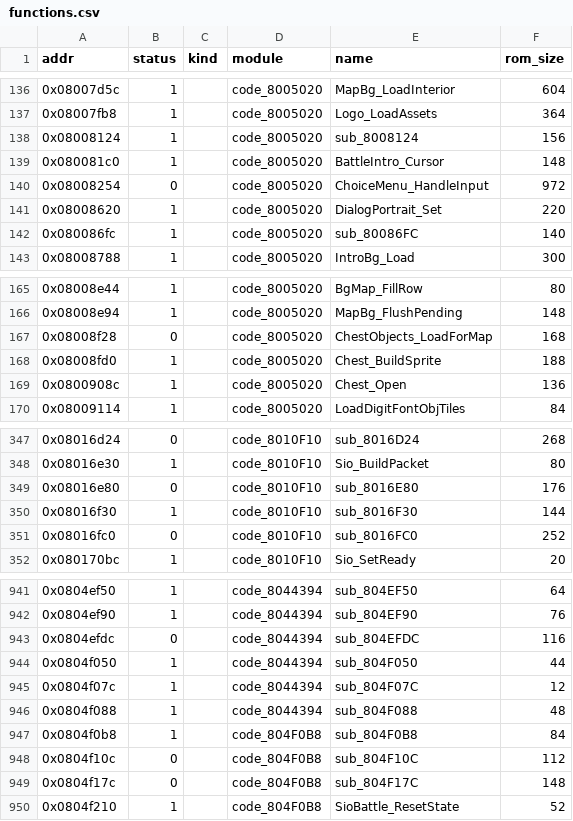
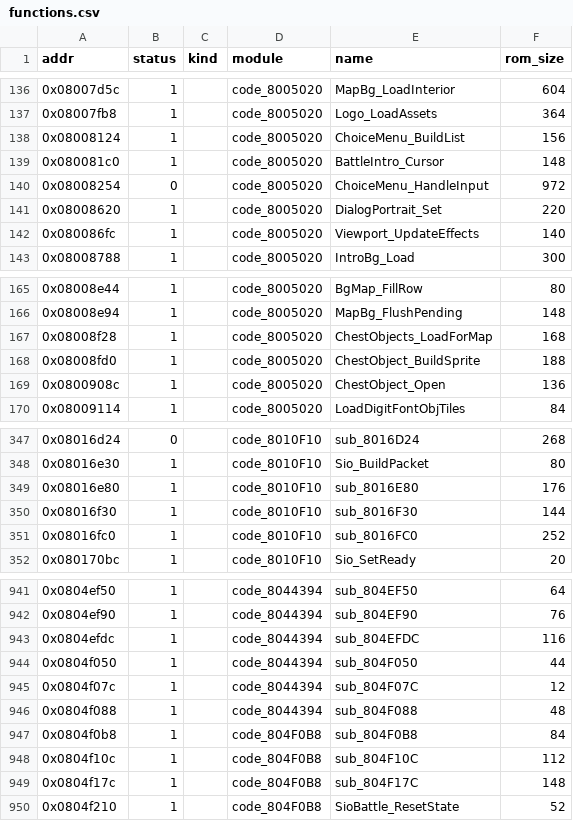
Before and after one commit to defcdgg/ll, a CSV file: docs/reports/functions.csv, drawn as a sheet; only a part is shown, gaps mark what is left out; the diff covers the shown part only.

```diff
--- a/docs/reports/functions.csv
+++ b/docs/reports/functions.csv
@@ -137,3 +137,3 @@ addr,status,kind,module,name,rom_size
 0x08007fb8,1,,code_8005020,Logo_LoadAssets,364
-0x08008124,1,,code_8005020,sub_8008124,156
+0x08008124,1,,code_8005020,ChoiceMenu_BuildList,156
 0x080081c0,1,,code_8005020,BattleIntro_Cursor,148
@@ -141,3 +141,3 @@ addr,status,kind,module,name,rom_size
 0x08008620,1,,code_8005020,DialogPortrait_Set,220
-0x080086fc,1,,code_8005020,sub_80086FC,140
+0x080086fc,1,,code_8005020,Viewport_UpdateEffects,140
 0x08008788,1,,code_8005020,IntroBg_Load,300
@@ -166,5 +166,5 @@ addr,status,kind,module,name,rom_size
 0x08008e94,1,,code_8005020,MapBg_FlushPending,148
-0x08008f28,0,,code_8005020,ChestObjects_LoadForMap,168
-0x08008fd0,1,,code_8005020,Chest_BuildSprite,188
-0x0800908c,1,,code_8005020,Chest_Open,136
+0x08008f28,1,,code_8005020,ChestObjects_LoadForMap,168
+0x08008fd0,1,,code_8005020,ChestObject_BuildSprite,188
+0x0800908c,1,,code_8005020,ChestObject_Open,136
 0x08009114,1,,code_8005020,LoadDigitFontObjTiles,84
@@ -348,5 +348,5 @@ addr,status,kind,module,name,rom_size
 0x08016e30,1,,code_8010F10,Sio_BuildPacket,80
-0x08016e80,0,,code_8010F10,sub_8016E80,176
+0x08016e80,1,,code_8010F10,sub_8016E80,176
 0x08016f30,1,,code_8010F10,sub_8016F30,144
-0x08016fc0,0,,code_8010F10,sub_8016FC0,252
+0x08016fc0,1,,code_8010F10,sub_8016FC0,252
 0x080170bc,1,,code_8010F10,Sio_SetReady,20
@@ -942,3 +942,3 @@ addr,status,kind,module,name,rom_size
 0x0804ef90,1,,code_8044394,sub_804EF90,76
-0x0804efdc,0,,code_8044394,sub_804EFDC,116
+0x0804efdc,1,,code_8044394,sub_804EFDC,116
 0x0804f050,1,,code_8044394,sub_804F050,44
@@ -947,4 +947,4 @@ addr,status,kind,module,name,rom_size
 0x0804f0b8,1,,code_804F0B8,sub_804F0B8,84
-0x0804f10c,0,,code_804F0B8,sub_804F10C,112
-0x0804f17c,0,,code_804F0B8,sub_804F17C,148
+0x0804f10c,1,,code_804F0B8,sub_804F10C,112
+0x0804f17c,1,,code_804F0B8,sub_804F17C,148
 0x0804f210,1,,code_804F0B8,SioBattle_ResetState,52
```
Also changed, not shown: 9 edited cells elsewhere in this file, functions.tsv, 7 other files.
